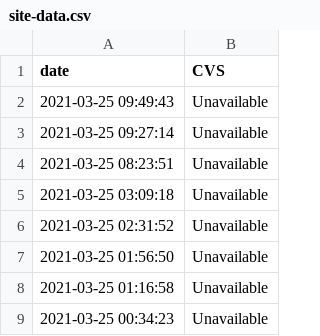
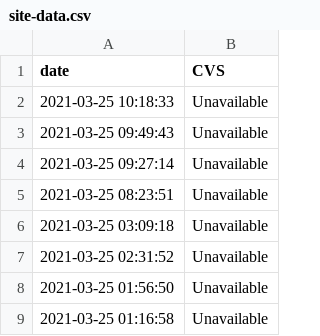
Before and after one commit to kstrauss/CVS_Covid19_CT_Check, a CSV file: data/site-data.csv, drawn as a sheet; only a part is shown; the shorter side is filled out with more unchanged rows.

```diff
--- a/data/site-data.csv
+++ b/data/site-data.csv
@@ -1,2 +1,3 @@
 date,CVS
+2021-03-25 10:18:33,Unavailable
 2021-03-25 09:49:43,Unavailable
```
Also changed, not shown: 1 other file.
